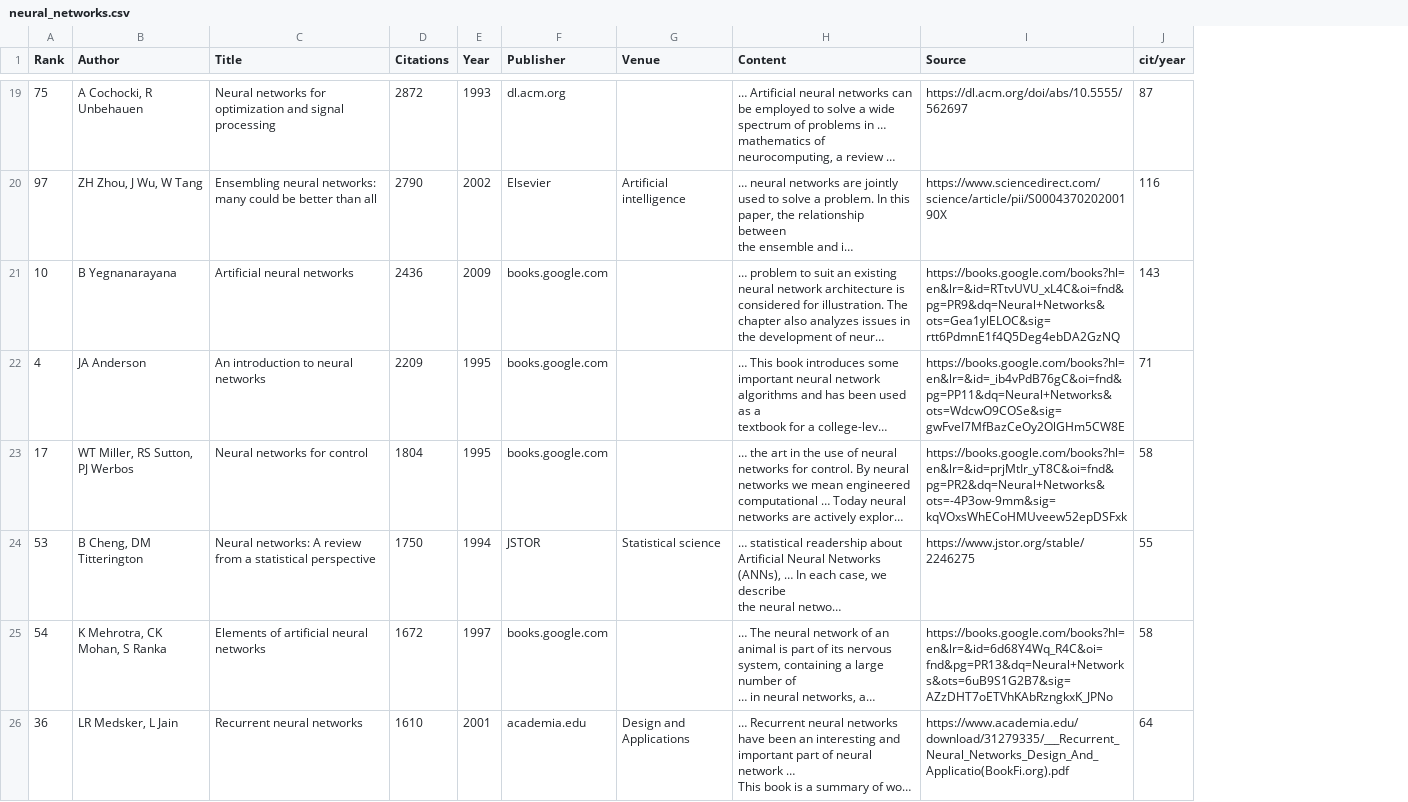
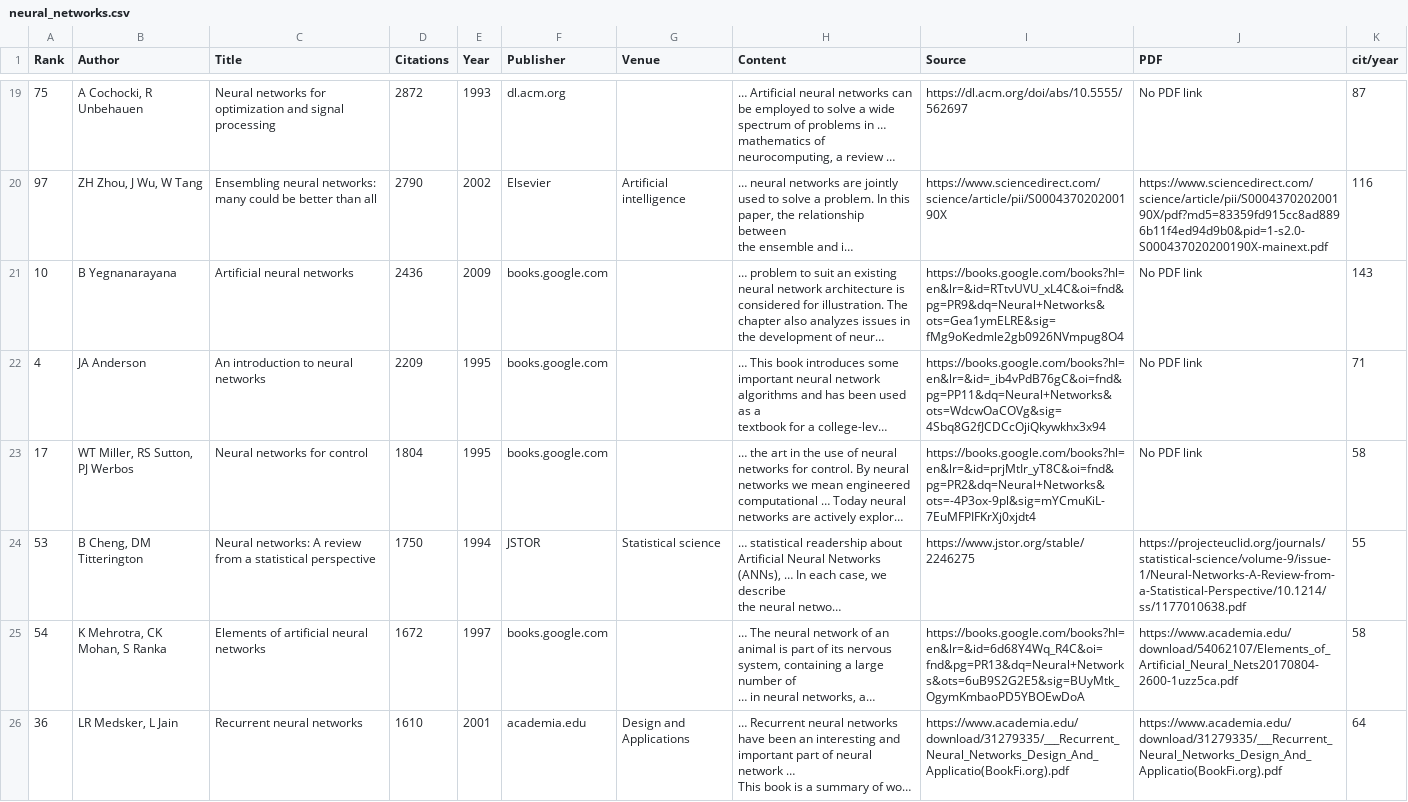
Before and after one commit to WittmannF/sort-google-scholar, a CSV file: examples/neural_networks.csv, drawn as a sheet; only a part is shown, gaps mark what is left out; long unchanged cells end in …; the diff covers the shown part only; the diff names each change by its address in the sheet, - before the commit and + after, or states it on an @@ line.

```diff
--- a/examples/neural_networks.csv
+++ b/examples/neural_networks.csv
+column J (PDF), rows 19-26: No PDF link | https://www.sciencedirect.com/science/article/pii/S000437020200190X/pdf?md5=83359fd915cc8ad8896b11f4ed94d9b0&pid=1-s2.0-S000437020200190X-mainext.pdf | No PDF link | No PDF link | No PDF link | https://projecteuclid.org/journals/statistical-science/volume-9/issue-1/Neural-Networks-A-Review-from-a-Statistical-Perspective/10.1214/ss/1177010638.pdf | https://www.academia.edu/download/54062107/Elements_of_Artificial_Neural_Nets20170804-2600-1uzz5ca.pdf | https://www.academia.edu/download/31279335/___Recurrent_Neural_Networks_Design_And_Applicatio(BookFi.org).pdf
-I21 (Source): https://books.google.com/books?hl=en&lr=&id=RTtvUVU_xL4C&oi=fnd&pg=PR9&dq=Neural+Networks&ots=Gea1ylELOC&sig=rtt6PdmnE1f4Q5Deg4ebDA2GzNQ
+I21 (Source): https://books.google.com/books?hl=en&lr=&id=RTtvUVU_xL4C&oi=fnd&pg=PR9&dq=Neural+Networks&ots=Gea1ymELRE&sig=fMg9oKedmle2gb0926NVmpug8O4
-I22 (Source): https://books.google.com/books?hl=en&lr=&id=_ib4vPdB76gC&oi=fnd&pg=PP11&dq=Neural+Networks&ots=WdcwO9COSe&sig=gwFveI7MfBazCeOy2OlGHm5CW8E
+I22 (Source): https://books.google.com/books?hl=en&lr=&id=_ib4vPdB76gC&oi=fnd&pg=PP11&dq=Neural+Networks&ots=WdcwOaCOVg&sig=4Sbq8G2fJCDCcOjiQkywkhx3x94
-I23 (Source): https://books.google.com/books?hl=en&lr=&id=prjMtIr_yT8C&oi=fnd&pg=PR2&dq=Neural+Networks&ots=-4P3ow-9mm&sig=kqVOxsWhECoHMUveew52epDSFxk
+I23 (Source): https://books.google.com/books?hl=en&lr=&id=prjMtIr_yT8C&oi=fnd&pg=PR2&dq=Neural+Networks&ots=-4P3ox-9pl&sig=mYCmuKiL-7EuMFPIFKrXj0xjdt4
-I25 (Source): https://books.google.com/books?hl=en&lr=&id=6d68Y4Wq_R4C&oi=fnd&pg=PR13&dq=Neural+Networks&ots=6uB9S1G2B7&sig=AZzDHT7oETVhKAbRzngkxK_JPNo
+I25 (Source): https://books.google.com/books?hl=en&lr=&id=6d68Y4Wq_R4C&oi=fnd&pg=PR13&dq=Neural+Networks&ots=6uB9S2G2E5&sig=BUyMtk_OgymKmbaoPD5YBOEwDoA
```
Also changed, not shown: 19 edited cells elsewhere in this file, examples/deep_learning.csv, 9 other files.
